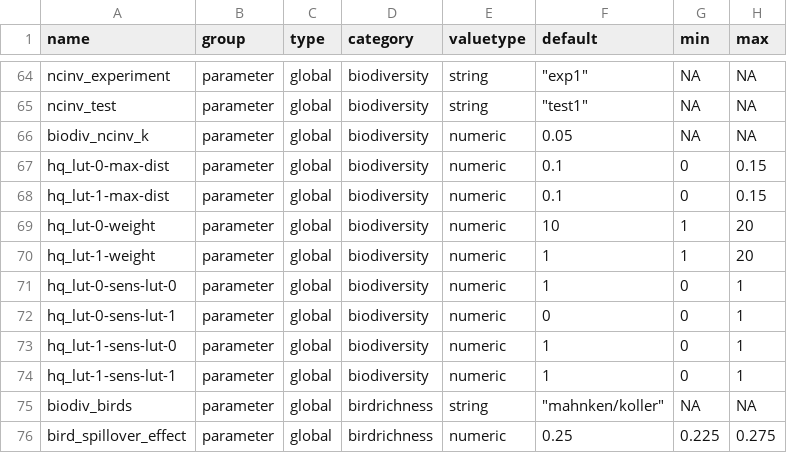
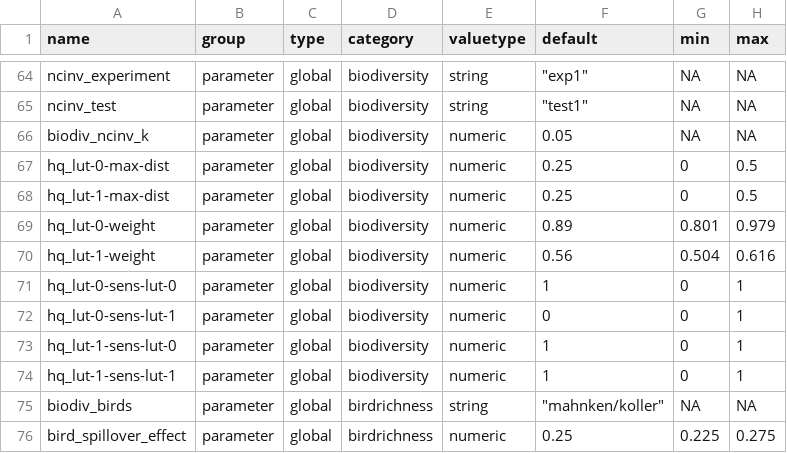
Before and after one commit to EFForTS-B10/Refforts, a CSV file: data_raw/EFForTS-ABM_parameters_and_output.csv, drawn as a sheet; only a part is shown, gaps mark what is left out.

Commit message:
adapted new parameters estimates for habitat quality (weight, dist)

```diff
--- a/data_raw/EFForTS-ABM_parameters_and_output.csv
+++ b/data_raw/EFForTS-ABM_parameters_and_output.csv
@@ -66,6 +66,6 @@ ncinv_test,parameter,global,biodiversity,string,"""test1""",NA,NA
 biodiv_ncinv_k,parameter,global,biodiversity,numeric,0.05,NA,NA
-hq_lut-0-max-dist,parameter,global,biodiversity,numeric,0.1,0,0.15
-hq_lut-1-max-dist,parameter,global,biodiversity,numeric,0.1,0,0.15
-hq_lut-0-weight,parameter,global,biodiversity,numeric,10,1,20
-hq_lut-1-weight,parameter,global,biodiversity,numeric,1,1,20
+hq_lut-0-max-dist,parameter,global,biodiversity,numeric,0.25,0,0.5
+hq_lut-1-max-dist,parameter,global,biodiversity,numeric,0.25,0,0.5
+hq_lut-0-weight,parameter,global,biodiversity,numeric,0.89,0.801,0.979
+hq_lut-1-weight,parameter,global,biodiversity,numeric,0.56,0.504,0.616
 hq_lut-0-sens-lut-0,parameter,global,biodiversity,numeric,1,0,1
```
Also changed, not shown: 1 other file.
